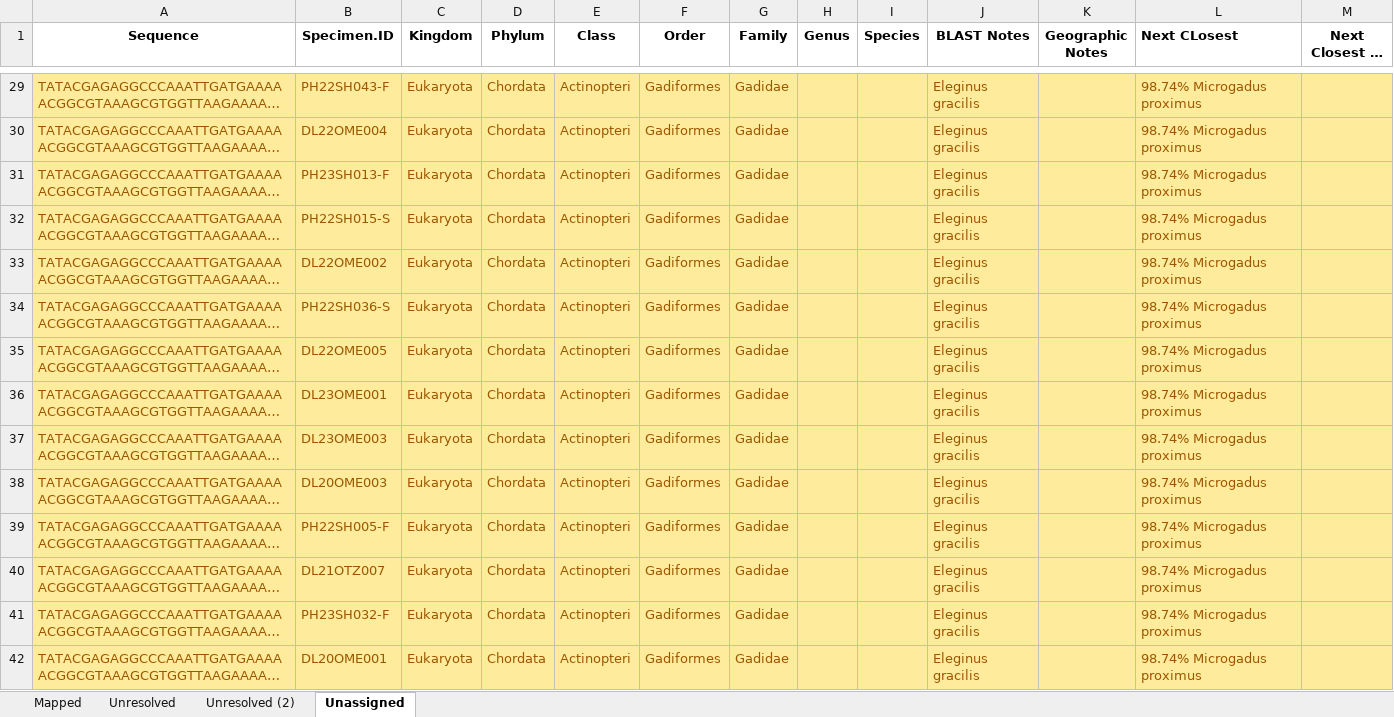
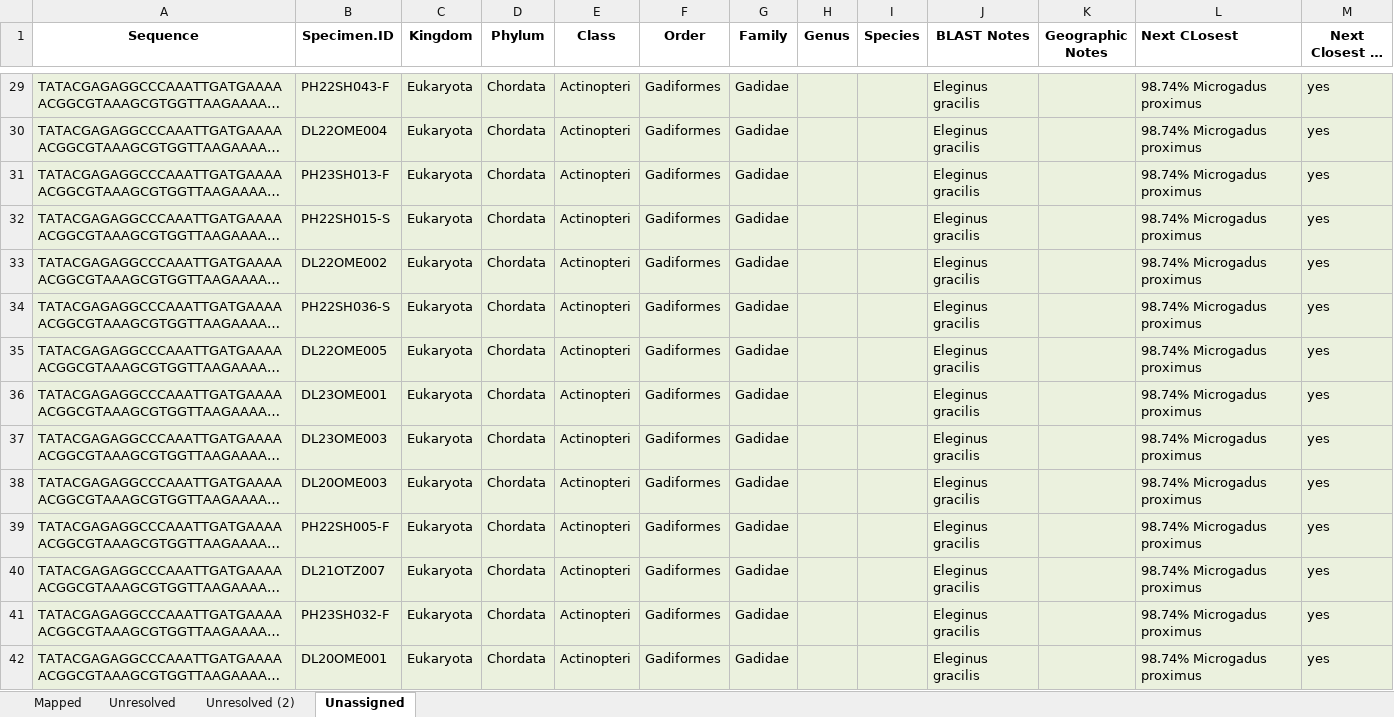
Before and after one commit to m-ball3/Arctic-predator-diet-microbiome, an Excel workbook: Deliverables/Copy of Copy of WADE003-arcticpred-12SP1-taxa-mapped_1 AB_JP (version 1).xlsx, sheet Unassigned, drawn as a sheet; only a part is shown, gaps mark what is left out; long unchanged cells end in …; values as stored, in another font and other column widths than the file's, no borders; the diff covers the shown part only; the diff names each change by its address in the sheet, - before the commit and + after, or states it on an @@ line.

```diff
--- a/Deliverables/Copy of Copy of WADE003-arcticpred-12SP1-taxa-mapped_1 AB_JP (version 1).xlsx (sheet Unassigned)
+++ b/Deliverables/Copy of Copy of WADE003-arcticpred-12SP1-taxa-mapped_1 AB_JP (version 1).xlsx (sheet Unassigned)
-A29:G42 text colour: #9C5700
+A29:G42 text colour: black
-A29:M42 fill: #FFEB9C
+A29:M42 fill: #EBF1DE
-J29:J42 text colour: #9C5700
+J29:J42 text colour: black
-L29:L42 text colour: #9C5700
+L29:L42 text colour: black
-M29:M42 (Next Closest in DB?): (empty)
+M29:M42 (Next Closest in DB?): yes
```
Also changed, not shown: 96 edited cells and cell formats elsewhere in this sheet, 1 other file.
